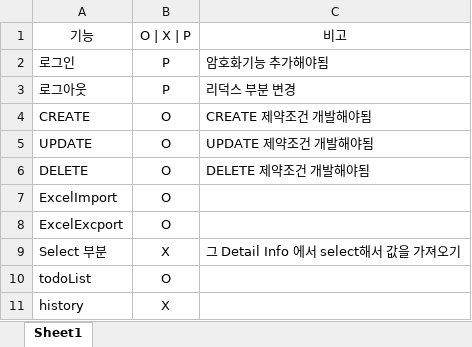
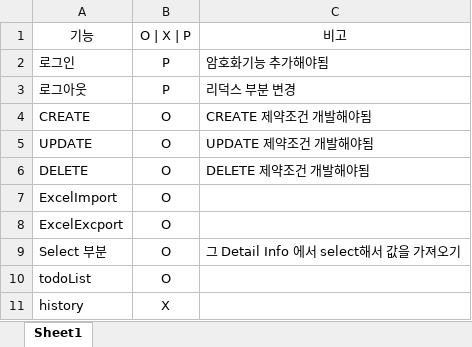
Before and after one commit to ParkJeongSu/factoryModelerProduction, an Excel workbook: config/fm_기능정리.xlsx, sheet Sheet1, drawn as a sheet; values as stored, in another font and other column widths than the file's, no borders; the diff names each change by its address in the sheet, - before the commit and + after, or states it on an @@ line.

```diff
--- a/config/fm_기능정리.xlsx (sheet Sheet1)
+++ b/config/fm_기능정리.xlsx (sheet Sheet1)
-B9: X
+B9: O
```
Also changed, not shown: 8 other files.
